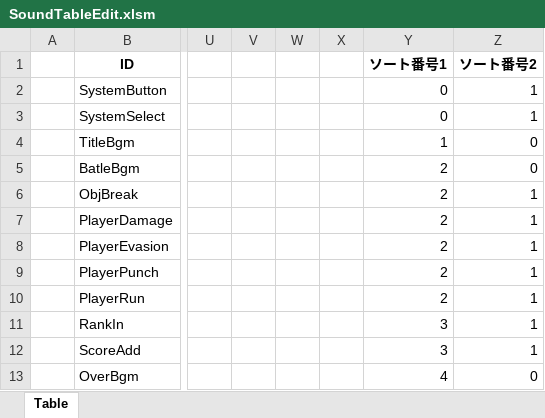
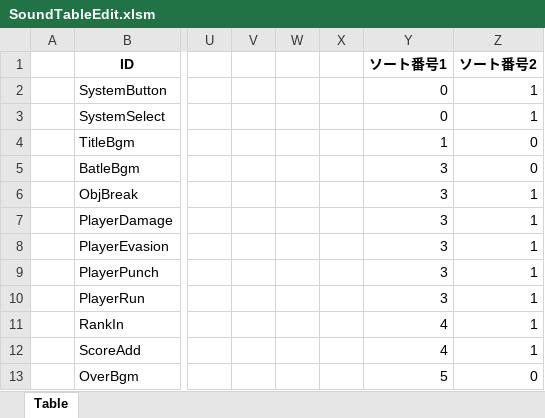
Before and after one commit to TakumiFujisawa0609/apc-game-works-2025-2416081, an Excel workbook: Project/Data/Sound/SoundTableEdit.xlsm, sheet Table, drawn as a sheet; only a part is shown, gaps mark what is left out; values as stored, in another font and other column widths than the file's, no borders; charts and pictures not drawn; the diff names each change by its address in the sheet, - before the commit and + after, or states it on an @@ line.

Commit message:
サウンドテーブルエクセルシートを修正

```diff
--- a/Project/Data/Sound/SoundTableEdit.xlsm (sheet Table)
+++ b/Project/Data/Sound/SoundTableEdit.xlsm (sheet Table)
-Y5:Y10 (ソート番号1): 2
+Y5:Y10 (ソート番号1): 3
-Y11:Y12 (ソート番号1): 3
+Y11:Y12 (ソート番号1): 4
-Y13 (ソート番号1): 4
+Y13 (ソート番号1): 5
```
